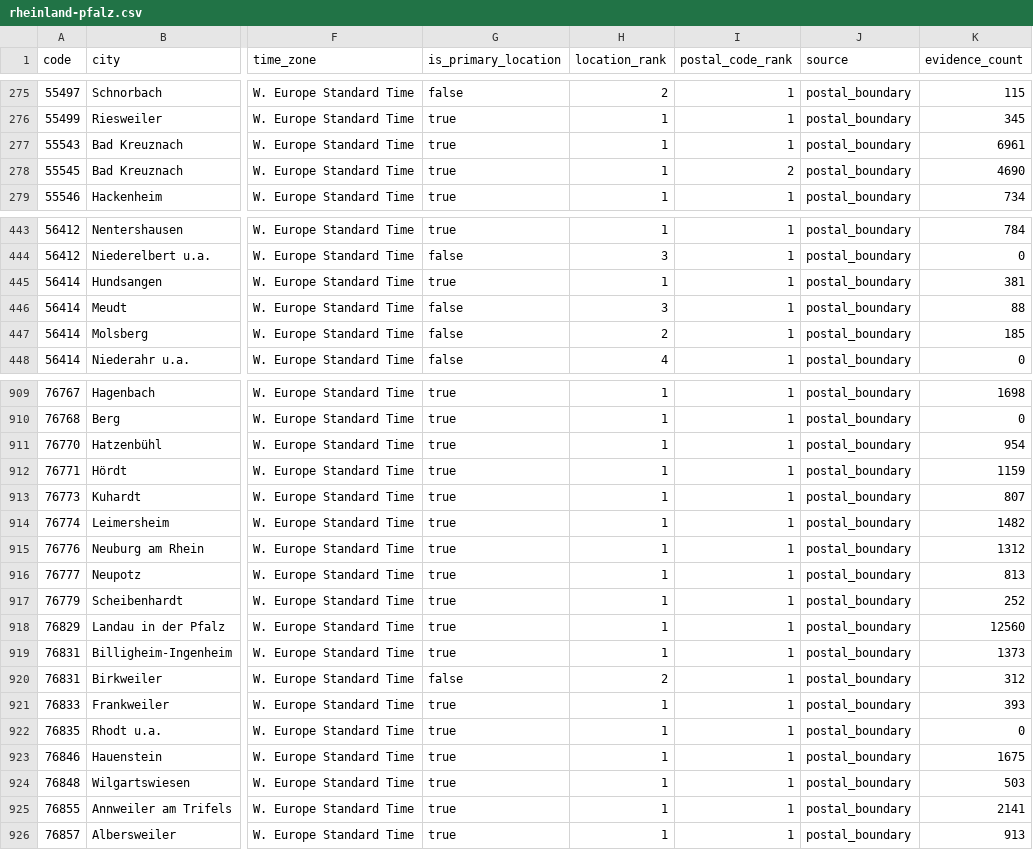
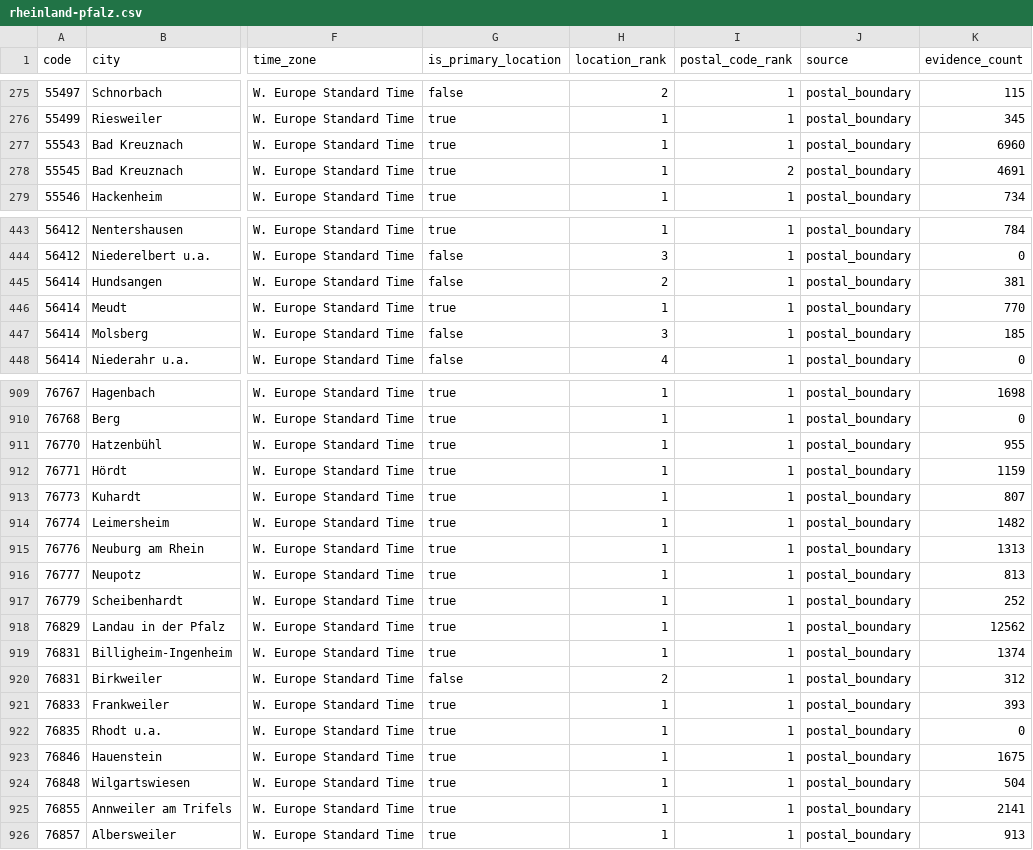
Before and after one commit to Schoenfeld-Solutions/open-postal-codes, a CSV file: data/regional/v1/de/post_code/rheinland-pfalz.csv, drawn as a sheet; only a part is shown, gaps mark what is left out; the diff covers the shown part only; the diff names each change by its address in the sheet, - before the commit and + after, or states it on an @@ line.

```diff
--- a/data/regional/v1/de/post_code/rheinland-pfalz.csv
+++ b/data/regional/v1/de/post_code/rheinland-pfalz.csv
-K277 (evidence_count): 6961
+K277 (evidence_count): 6960
-K278 (evidence_count): 4690
+K278 (evidence_count): 4691
-G445 (is_primary_location): true
+G445 (is_primary_location): false
-H445 (location_rank): 1
+H445 (location_rank): 2
-G446 (is_primary_location): false
+G446 (is_primary_location): true
-H446 (location_rank): 3
+H446 (location_rank): 1
-K446 (evidence_count): 88
+K446 (evidence_count): 770
-H447 (location_rank): 2
+H447 (location_rank): 3
-K911 (evidence_count): 954
+K911 (evidence_count): 955
-K915 (evidence_count): 1312
+K915 (evidence_count): 1313
-K918 (evidence_count): 12560
+K918 (evidence_count): 12562
-K919 (evidence_count): 1373
+K919 (evidence_count): 1374
-K924 (evidence_count): 503
+K924 (evidence_count): 504
```
Also changed, not shown: 36 edited cells elsewhere in this file, data/regional/v1/de/post_code/baden-wuerttemberg.csv, data/regional/v1/de/post_code/bayern.csv, 25 other files.
